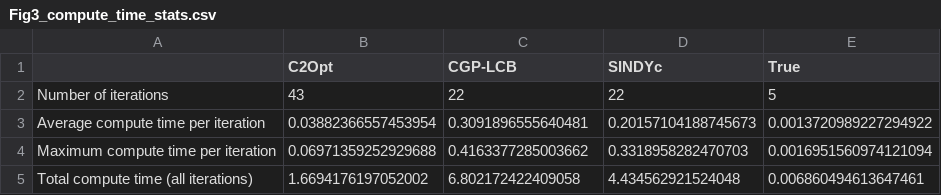
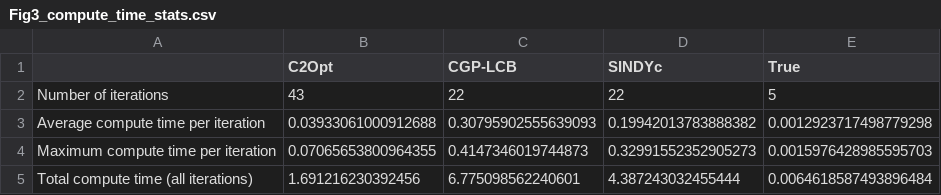
Before and after one commit to abyvinod/ACC2020_C2Opt, a CSV file: figs/Fig3_compute_time_stats.csv, drawn as a sheet.

```diff
--- a/figs/Fig3_compute_time_stats.csv
+++ b/figs/Fig3_compute_time_stats.csv
@@ -2,4 +2,4 @@
 Number of iterations,43,22,22,5
-Average compute time per iteration,0.03882366557453954,0.3091896555640481,0.20157104188745673,0.0013720989227294922
-Maximum compute time per iteration,0.06971359252929688,0.4163377285003662,0.3318958282470703,0.0016951560974121094
-Total compute time (all iterations),1.6694176197052002,6.802172422409058,4.434562921524048,0.006860494613647461
+Average compute time per iteration,0.03933061000912688,0.30795902555639093,0.19942013783888382,0.0012923717498779298
+Maximum compute time per iteration,0.07065653800964355,0.4147346019744873,0.32991552352905273,0.0015976428985595703
+Total compute time (all iterations),1.691216230392456,6.775098562240601,4.387243032455444,0.0064618587493896484
```
Also changed, not shown: figs/Fig4_compute_time_stats.csv, 18 other files.
